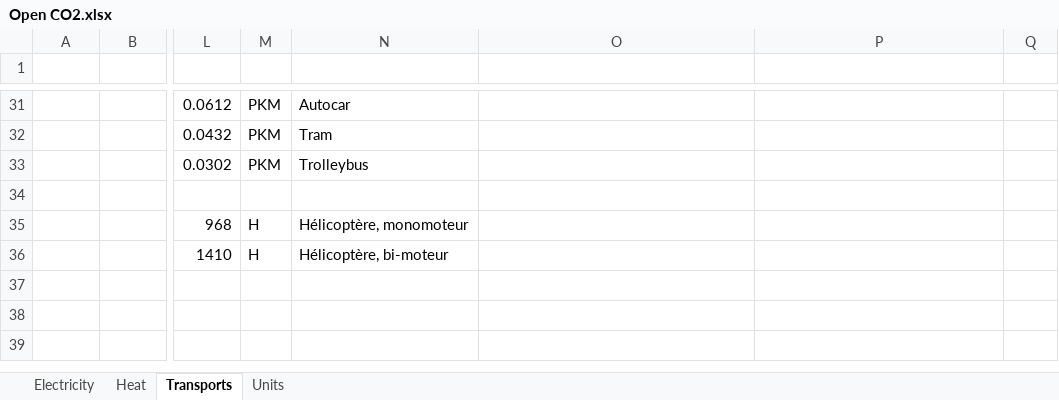
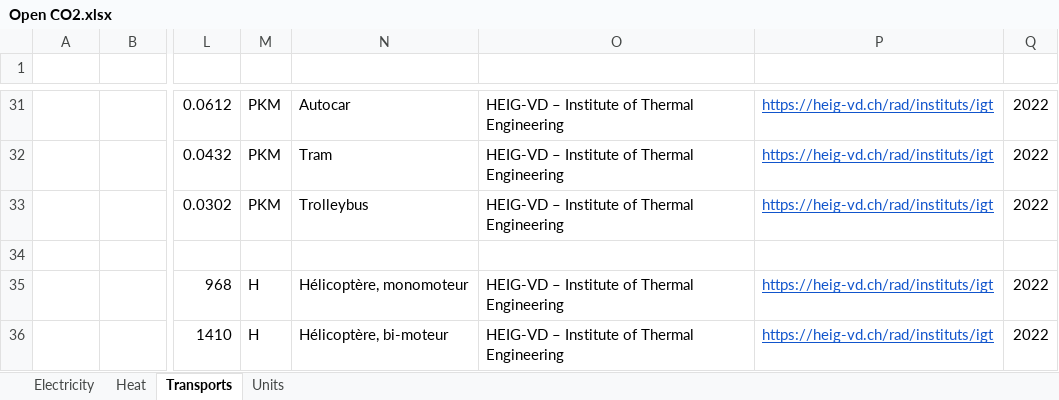
Before and after one commit to MediaComem/Open-CO2, an Excel workbook: server/seeder/data/Open CO2.xlsx, sheet Transports, drawn as a sheet; only a part is shown, gaps mark what is left out; values as stored, in another font and other column widths than the file's, no borders; charts and pictures and table styles not drawn; the diff covers the shown part only; the diff names each change by its address in the sheet, - before the commit and + after, or states it on an @@ line.

Commit message:
feat[DATA]: Update XLS with sources

```diff
--- a/server/seeder/data/Open CO2.xlsx (sheet Transports)
+++ b/server/seeder/data/Open CO2.xlsx (sheet Transports)
-O31:O33 (Source): (empty)
+O31:O33 (Source): HEIG-VD – Institute of Thermal Engineering
-P31:P33 (URL): (empty)
+P31:P33 (URL): https://heig-vd.ch/rad/instituts/igt
-Q31:Q33 (Year): (empty)
+Q31:Q33 (Year): 2022
-O35:O36 (Source): (empty)
+O35:O36 (Source): HEIG-VD – Institute of Thermal Engineering
-P35:P36 (URL): (empty)
+P35:P36 (URL): https://heig-vd.ch/rad/instituts/igt
-Q35:Q36 (Year): (empty)
+Q35:Q36 (Year): 2022
```
Also changed, not shown: 68 edited cells elsewhere in this sheet, sheet Electricity, sheet Heat.
